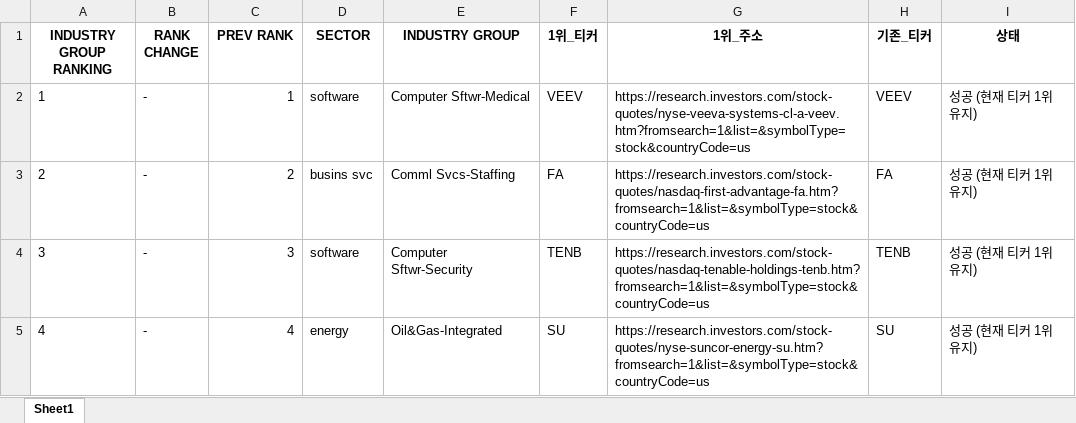
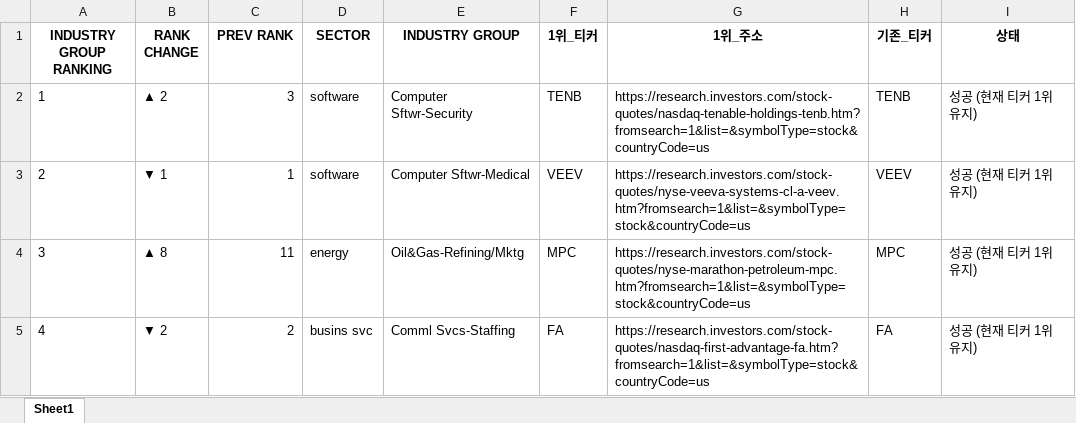
Before and after one commit to hjlee0421/ibd_top, an Excel workbook: IBD_Updated_Top1_Groups.xlsx, sheet Sheet1, drawn as a sheet; only a part is shown; values as stored, in another font and other column widths than the file's, no borders; the diff covers the shown part only; the diff names each change by its address in the sheet, - before the commit and + after, or states it on an @@ line.

```diff
--- a/IBD_Updated_Top1_Groups.xlsx (sheet Sheet1)
+++ b/IBD_Updated_Top1_Groups.xlsx (sheet Sheet1)
-B2 (RANK CHANGE): -
+B2 (RANK CHANGE): ▲ 2
-C2 (PREV RANK): 1
+C2 (PREV RANK): 3
-E2 (INDUSTRY GROUP): Computer Sftwr-Medical
+E2 (INDUSTRY GROUP): Computer Sftwr-Security
-F2 (1위_티커): VEEV
+F2 (1위_티커): TENB
-G2 (1위_주소): https://research.investors.com/stock-quotes/nyse-veeva-systems-cl-a-veev.htm?fromsearch=1&list=&symbolType=stock&countryCode=us
+G2 (1위_주소): https://research.investors.com/stock-quotes/nasdaq-tenable-holdings-tenb.htm?fromsearch=1&list=&symbolType=stock&countryCode=us
-H2 (기존_티커): VEEV
+H2 (기존_티커): TENB
-B3 (RANK CHANGE): -
+B3 (RANK CHANGE): ▼ 1
-C3 (PREV RANK): 2
+C3 (PREV RANK): 1
-D3 (SECTOR): busins svc
+D3 (SECTOR): software
-E3 (INDUSTRY GROUP): Comml Svcs-Staffing
+E3 (INDUSTRY GROUP): Computer Sftwr-Medical
-F3 (1위_티커): FA
+F3 (1위_티커): VEEV
-G3 (1위_주소): https://research.investors.com/stock-quotes/nasdaq-first-advantage-fa.htm?fromsearch=1&list=&symbolType=stock&countryCode=us
+G3 (1위_주소): https://research.investors.com/stock-quotes/nyse-veeva-systems-cl-a-veev.htm?fromsearch=1&list=&symbolType=stock&countryCode=us
-H3 (기존_티커): FA
+H3 (기존_티커): VEEV
-B4 (RANK CHANGE): -
+B4 (RANK CHANGE): ▲ 8
-C4 (PREV RANK): 3
+C4 (PREV RANK): 11
-D4 (SECTOR): software
+D4 (SECTOR): energy
-E4 (INDUSTRY GROUP): Computer Sftwr-Security
+E4 (INDUSTRY GROUP): Oil&Gas-Refining/Mktg
-F4 (1위_티커): TENB
+F4 (1위_티커): MPC
-G4 (1위_주소): https://research.investors.com/stock-quotes/nasdaq-tenable-holdings-tenb.htm?fromsearch=1&list=&symbolType=stock&countryCode=us
+G4 (1위_주소): https://research.investors.com/stock-quotes/nyse-marathon-petroleum-mpc.htm?fromsearch=1&list=&symbolType=stock&countryCode=us
-H4 (기존_티커): TENB
+H4 (기존_티커): MPC
-B5 (RANK CHANGE): -
+B5 (RANK CHANGE): ▼ 2
-C5 (PREV RANK): 4
+C5 (PREV RANK): 2
-D5 (SECTOR): energy
+D5 (SECTOR): busins svc
-E5 (INDUSTRY GROUP): Oil&Gas-Integrated
+E5 (INDUSTRY GROUP): Comml Svcs-Staffing
-F5 (1위_티커): SU
+F5 (1위_티커): FA
-G5 (1위_주소): https://research.investors.com/stock-quotes/nyse-suncor-energy-su.htm?fromsearch=1&list=&symbolType=stock&countryCode=us
+G5 (1위_주소): https://research.investors.com/stock-quotes/nasdaq-first-advantage-fa.htm?fromsearch=1&list=&symbolType=stock&countryCode=us
-H5 (기존_티커): SU
+H5 (기존_티커): FA
```
Also changed, not shown: 8 added rows, 8 removed rows and 849 edited cells elsewhere in this sheet, 1 other file.
